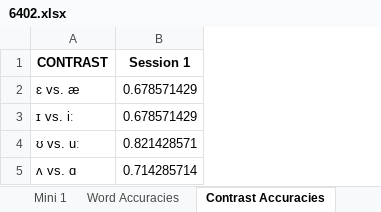
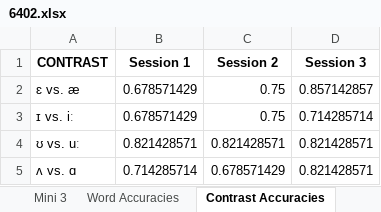
Before and after one commit to haeundev/Masters, an Excel workbook: VR Karting/Results/6402.xlsx, sheet Contrast Accuracies, drawn as a sheet; values as stored, in another font and other column widths than the file's, no borders; the diff names each change by its address in the sheet, - before the commit and + after, or states it on an @@ line.

```diff
--- a/VR Karting/Results/6402.xlsx (sheet Contrast Accuracies)
+++ b/VR Karting/Results/6402.xlsx (sheet Contrast Accuracies)
+sheet tab: Mini 3
+column C (Session 2), rows 2-5: 0.75 | 0.75 | 0.821428571 | 0.678571429
+column D (Session 3), rows 2-5: 0.857142857 | 0.714285714 | 0.821428571 | 0.821428571
```
Also changed, not shown: sheet Word Accuracies, other sheet tabs, VR Karting/Results/1157.xlsx, VR Karting/Results/2271.xlsx, 5 other files.
